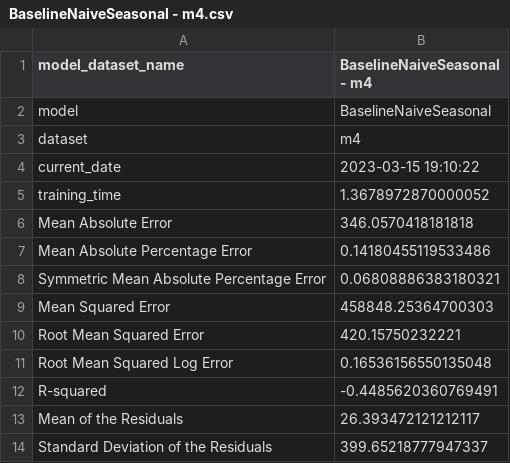
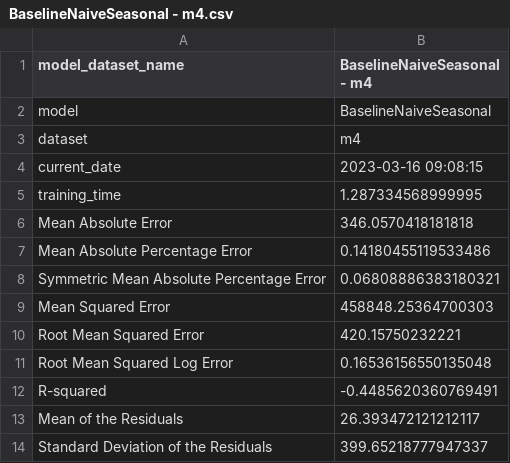
Before and after one commit to dream-faster/benchmarks, a CSV file: frontend/results/BaselineNaiveSeasonal - m4.csv, drawn as a sheet.

Commit message:
feature(Result): Added new results for m4 - BaselineNaiveSeasonal

```diff
--- a/frontend/results/BaselineNaiveSeasonal - m4.csv
+++ b/frontend/results/BaselineNaiveSeasonal - m4.csv
@@ -3,4 +3,4 @@ model,BaselineNaiveSeasonal
 dataset,m4
-current_date,2023-03-15 19:10:22
-training_time,1.3678972870000052
+current_date,2023-03-16 09:08:15
+training_time,1.287334568999995
 Mean Absolute Error,346.0570418181818
```
Also changed, not shown: 1 other file.
